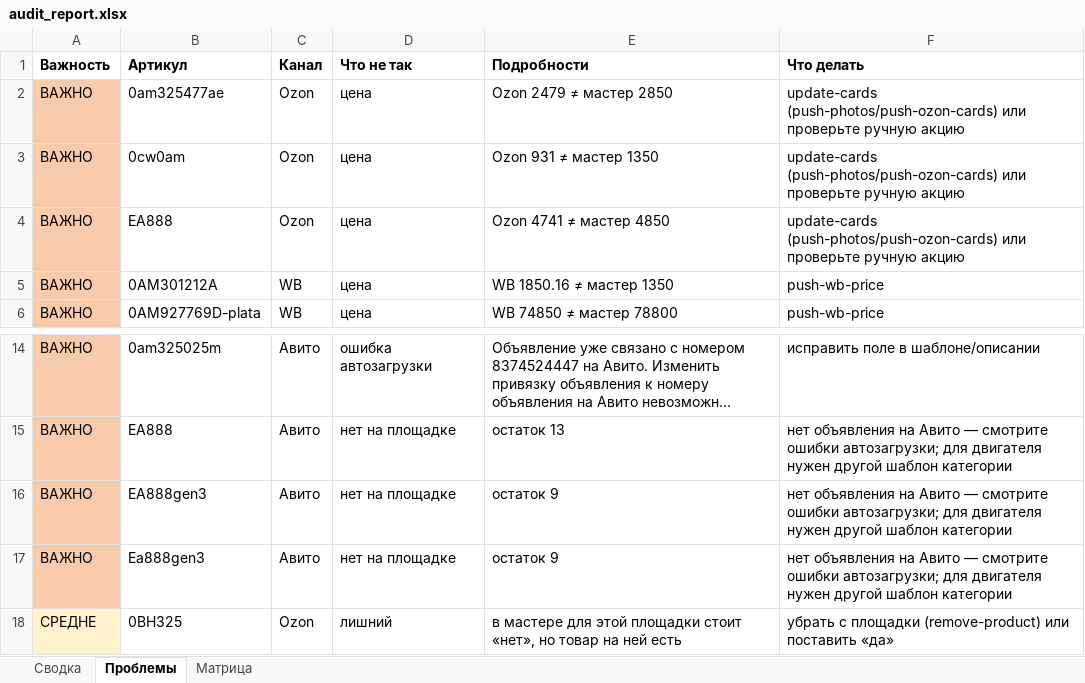
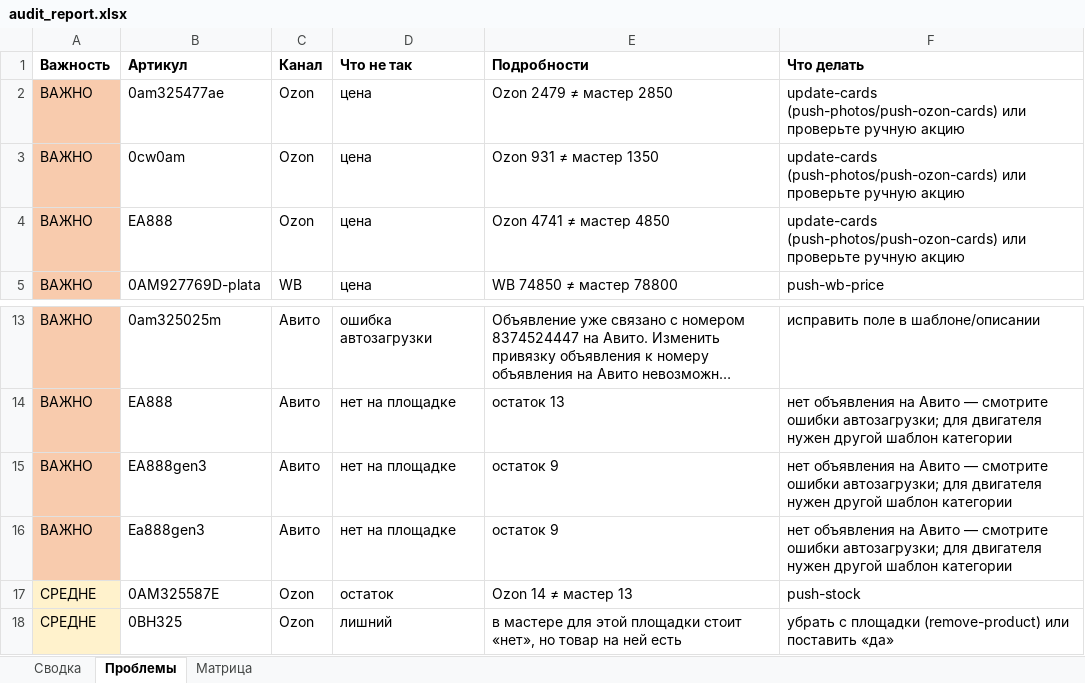
Before and after one commit to antongrigorenko844-prog/marketplace-agent, an Excel workbook: data/audit_report.xlsx, sheet Проблемы, drawn as a sheet; only a part is shown, gaps mark what is left out; long unchanged cells end in …; values as stored, in another font and other column widths than the file's, no borders; removed rows and columns are numbered as before the commit, all else as after; the diff names each change by its address in the sheet, - before the commit and + after, or states it on an @@ line.

```diff
--- a/data/audit_report.xlsx (sheet Проблемы)
+++ b/data/audit_report.xlsx (sheet Проблемы)
-row 5: ВАЖНО | 0AM301212A | WB | цена | WB 1850.16 ≠ мастер 1350 | push-wb-price
+row 17: СРЕДНЕ | 0AM325587E | Ozon | остаток | Ozon 14 ≠ мастер 13 | push-stock
```
Also changed, not shown: sheet Сводка, data/avito_feed.xlsx, data/avito_photos.xlsx, 14 other files.
